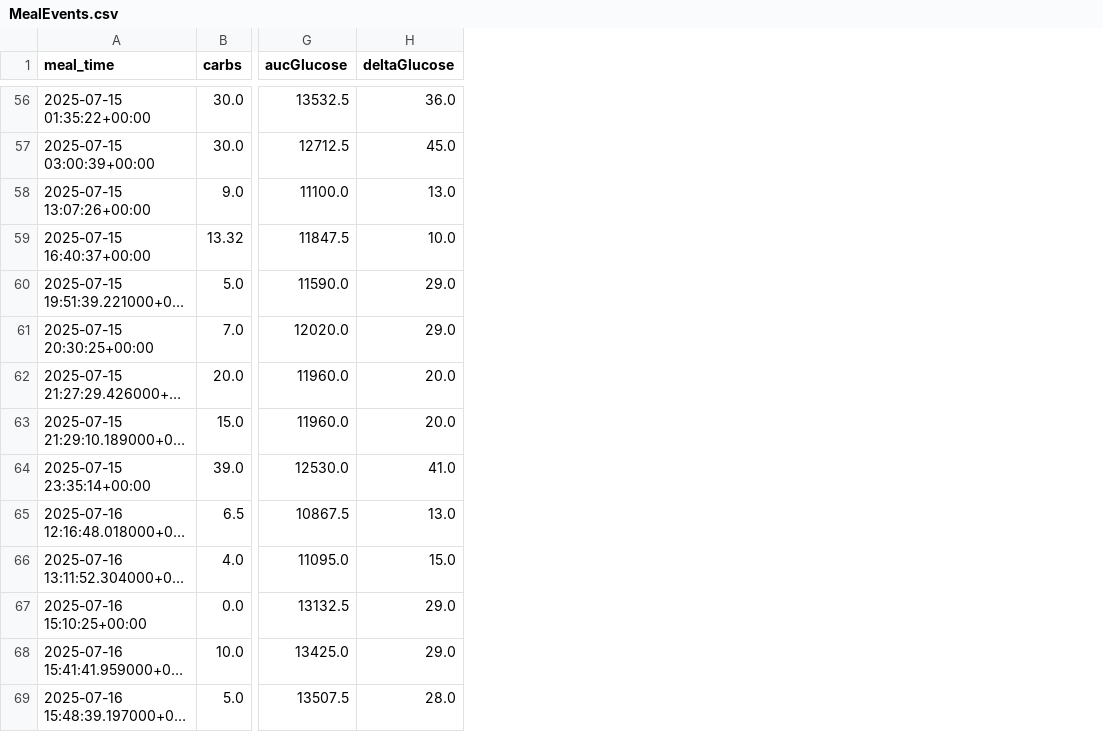
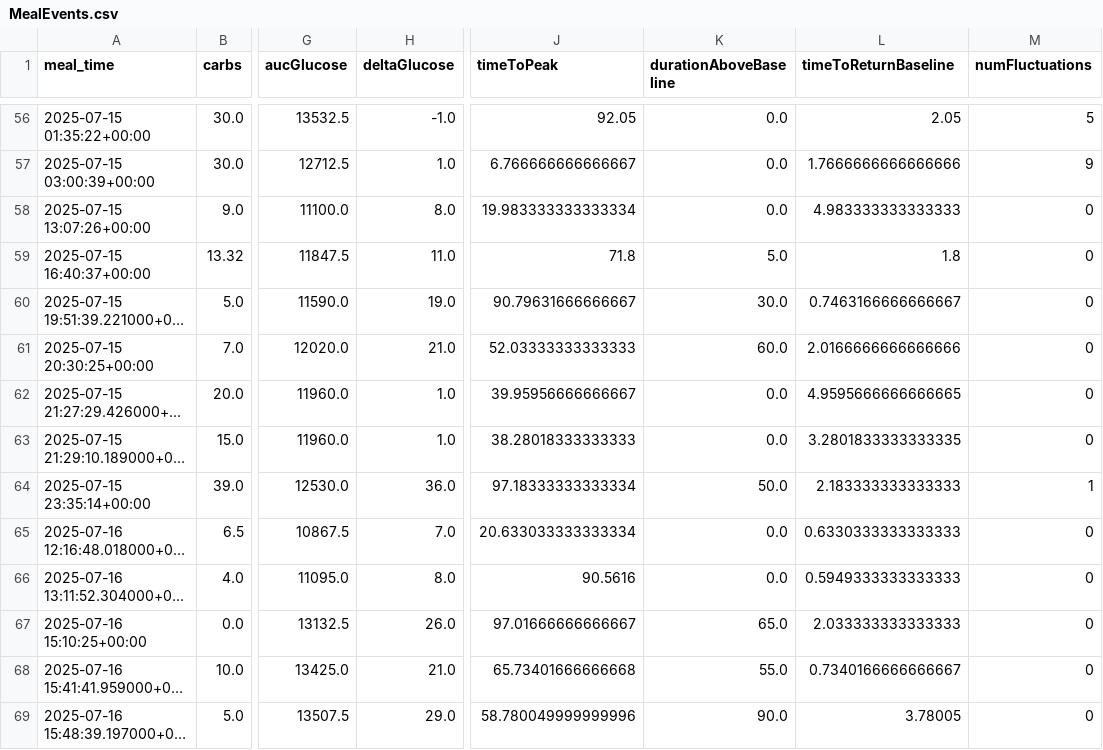
Before and after one commit to natlydrad/HealthCopilot, a CSV file: HealthCopilot/MealEvents.csv, drawn as a sheet; only a part is shown, gaps mark what is left out; long unchanged cells end in …; the diff covers the shown part only; the diff names each change by its address in the sheet, - before the commit and + after, or states it on an @@ line.

```diff
--- a/HealthCopilot/MealEvents.csv
+++ b/HealthCopilot/MealEvents.csv
+column J (timeToPeak), rows 56-69: 92.05 | 6.766666666666667 | 19.983333333333334 | 71.8 | 90.79631666666667 | 52.03333333333333 | 39.95956666666667 | 38.28018333333333 | 97.18333333333334 | 20.633033333333334 | 90.5616 | 97.01666666666667 | 65.73401666666668 | 58.780049999999996
+column K (durationAboveBaseline), rows 56-69: 0.0 | 0.0 | 0.0 | 5.0 | 30.0 | 60.0 | 0.0 | 0.0 | 50.0 | 0.0 | 0.0 | 65.0 | 55.0 | 90.0
+column L (timeToReturnBaseline), rows 56-69: 2.05 | 1.7666666666666666 | 4.983333333333333 | 1.8 | 0.7463166666666667 | 2.0166666666666666 | 4.9595666666666665 | 3.2801833333333335 | 2.183333333333333 | 0.6330333333333333 | 0.5949333333333333 | 2.033333333333333 | 0.7340166666666667 | 3.78005
+column M (numFluctuations), rows 56-69: 5 | 9 | 0 | 0 | 0 | 0 | 0 | 0 | 1 | 0 | 0 | 0 | 0 | 0
-H56 (deltaGlucose): 36.0
+H56 (deltaGlucose): -1.0
-H57 (deltaGlucose): 45.0
+H57 (deltaGlucose): 1.0
-H58 (deltaGlucose): 13.0
+H58 (deltaGlucose): 8.0
-H59 (deltaGlucose): 10.0
+H59 (deltaGlucose): 11.0
-H60 (deltaGlucose): 29.0
+H60 (deltaGlucose): 19.0
-H61 (deltaGlucose): 29.0
+H61 (deltaGlucose): 21.0
-H62:H63 (deltaGlucose): 20.0
+H62:H63 (deltaGlucose): 1.0
-H64 (deltaGlucose): 41.0
+H64 (deltaGlucose): 36.0
-H65 (deltaGlucose): 13.0
+H65 (deltaGlucose): 7.0
-H66 (deltaGlucose): 15.0
+H66 (deltaGlucose): 8.0
-H67 (deltaGlucose): 29.0
+H67 (deltaGlucose): 26.0
-H68 (deltaGlucose): 29.0
+H68 (deltaGlucose): 21.0
-H69 (deltaGlucose): 28.0
+H69 (deltaGlucose): 29.0
```
Also changed, not shown: 113 edited cells elsewhere in this file, 7 other files.
